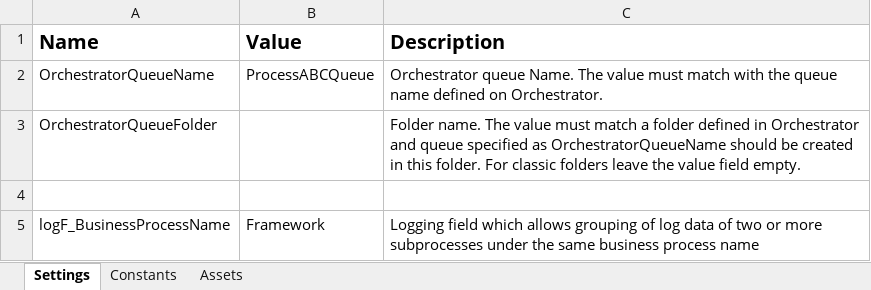
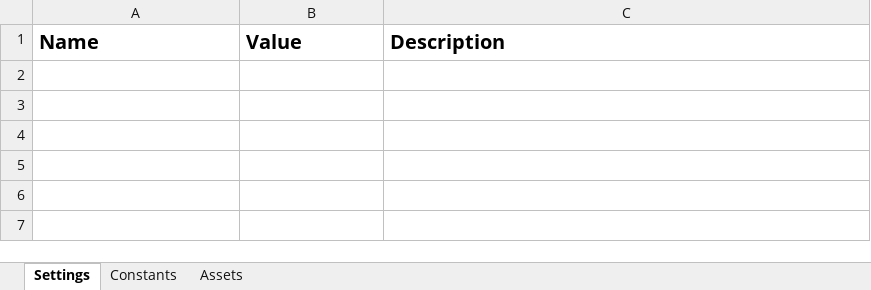
Before and after one commit to Damian-Chamerski/Name_Generator, an Excel workbook: Data/Config.xlsx, sheet Settings, drawn as a sheet; values as stored, in another font and other column widths than the file's, no borders; the diff names each change by its address in the sheet, - before the commit and + after, or states it on an @@ line.

```diff
--- a/Data/Config.xlsx (sheet Settings)
+++ b/Data/Config.xlsx (sheet Settings)
-row 2: OrchestratorQueueName | ProcessABCQueue | Orchestrator queue Name. The value must match with the queue name defined on Orchestrator.
-row 3: OrchestratorQueueFolder |  | Folder name. The value must match a folder defined in Orchestrator and queue specified as OrchestratorQueueName should be created in this folder. For classic folders leave the value field empty.
-row 4: (empty)
-row 5: logF_BusinessProcessName | Framework | Logging field which allows grouping of log data of two or more subprocesses under the same business process name
```
Also changed, not shown: sheet Constants, 8 other files.
